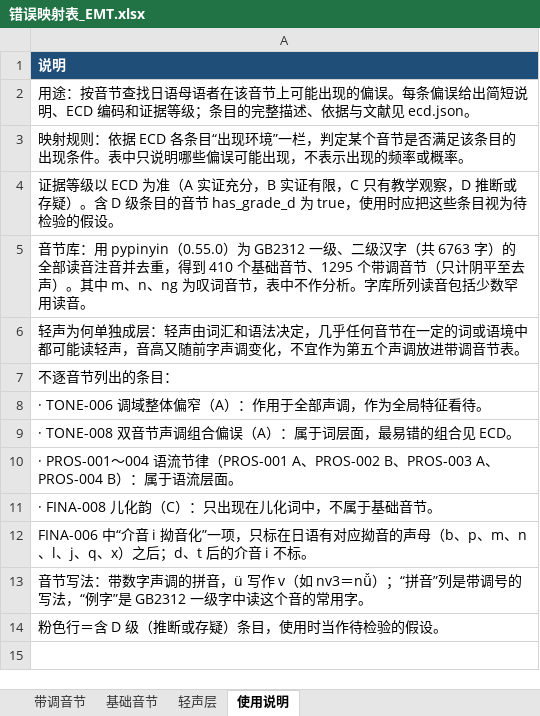
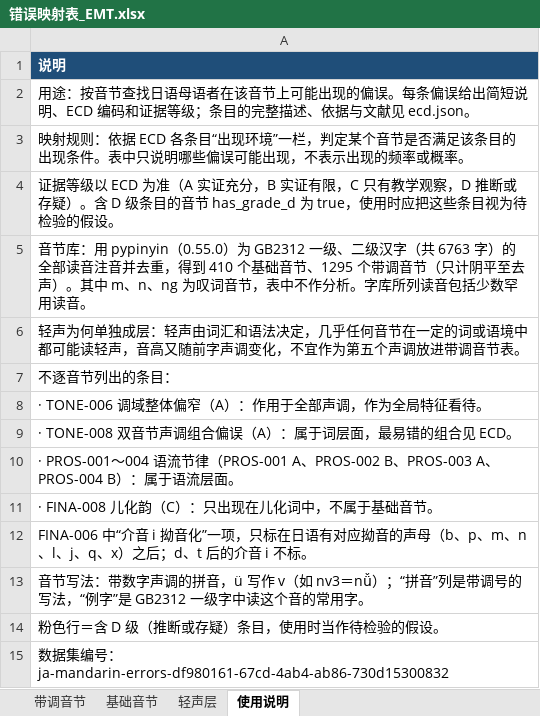
Before and after one commit to subarasi520/ja-mandarin-pronunciation-errors, an Excel workbook: data/excel/错误映射表_EMT.xlsx, sheet 使用说明, drawn as a sheet; values as stored, in another font and other column widths than the file's, no borders; the diff names each change by its address in the sheet, - before the commit and + after, or states it on an @@ line.

```diff
--- a/data/excel/错误映射表_EMT.xlsx (sheet 使用说明)
+++ b/data/excel/错误映射表_EMT.xlsx (sheet 使用说明)
+row 15: 数据集编号：ja-mandarin-errors-df980161-67cd-4ab4-ab86-730d15300832
```
Also changed, not shown: data/excel/错误编码字典_ECD.xlsx, 15 other files.
